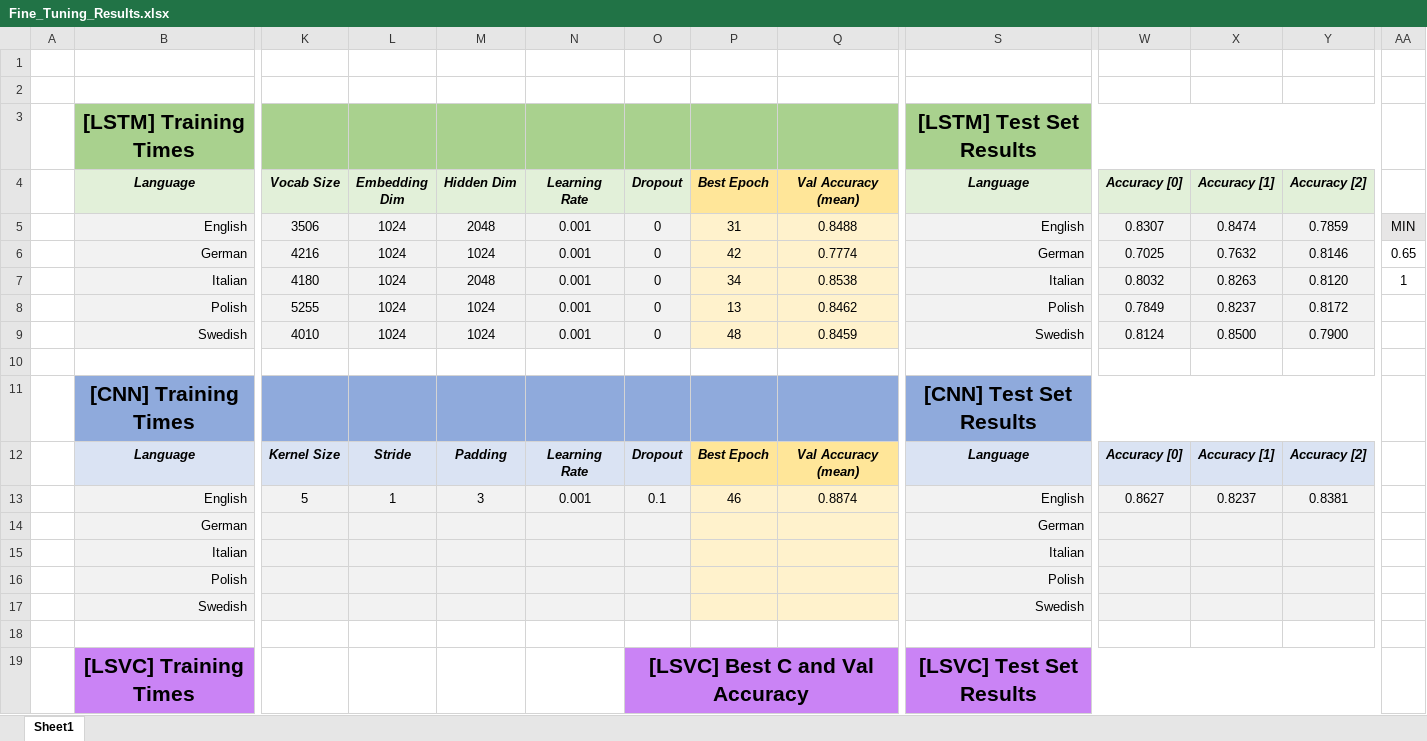
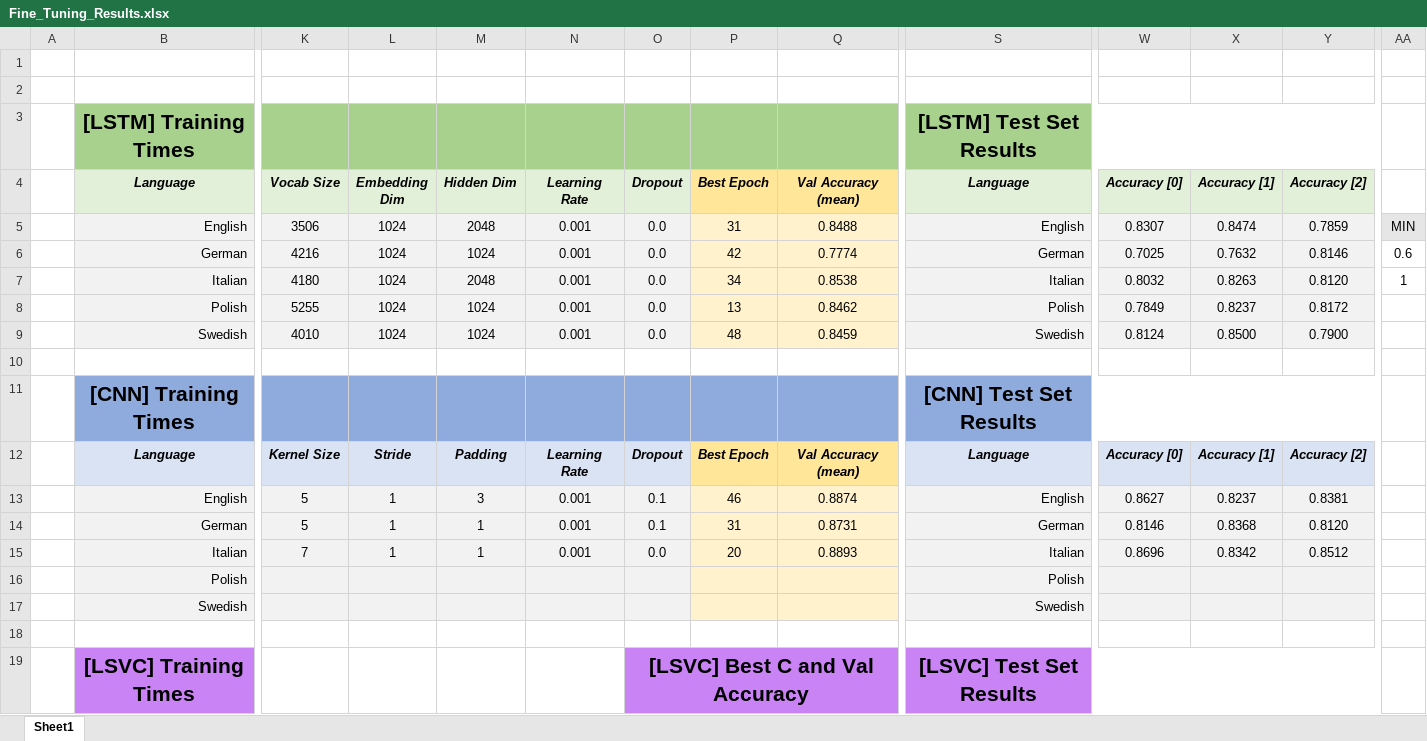
Before and after one commit to DanielePassabi/Uni_NLP2022_Exam, an Excel workbook: 02_network_and_practical/src/results/Fine_Tuning_Results.xlsx, sheet Sheet1, drawn as a sheet; only a part is shown, gaps mark what is left out; values as stored, in another font and other column widths than the file's, no borders; conditional formats not drawn; removed rows and columns are numbered as before the commit, all else as after; rows hold the shown columns only; the diff names each change by its address in the sheet, - before the commit and + after, or states it on an @@ line.

Commit message:
'Network+Practical': obtained 'CNN_it' res + redone all plots with same Y axis range

```diff
--- a/02_network_and_practical/src/results/Fine_Tuning_Results.xlsx (sheet Sheet1)
+++ b/02_network_and_practical/src/results/Fine_Tuning_Results.xlsx (sheet Sheet1)
-O5:O9 (Dropout): 0
+O5:O9 (Dropout): 0.0
-AA6: 0.65
+AA6: 0.6
-row 14:  | German |  |  |  |  |  |  |  | German
-row 15:  | Italian |  |  |  |  |  |  |  | Italian
+row 14:  | German | 5 | 1 | 1 | 0.001 | 0.1 | 31 | 0.8731 | German | 0.8146 | 0.8368 | 0.8120
+row 15:  | Italian | 7 | 1 | 1 | 0.001 | 0.0 | 20 | 0.8893 | Italian | 0.8696 | 0.8342 | 0.8512
```
Also changed, not shown: 10 other files.
